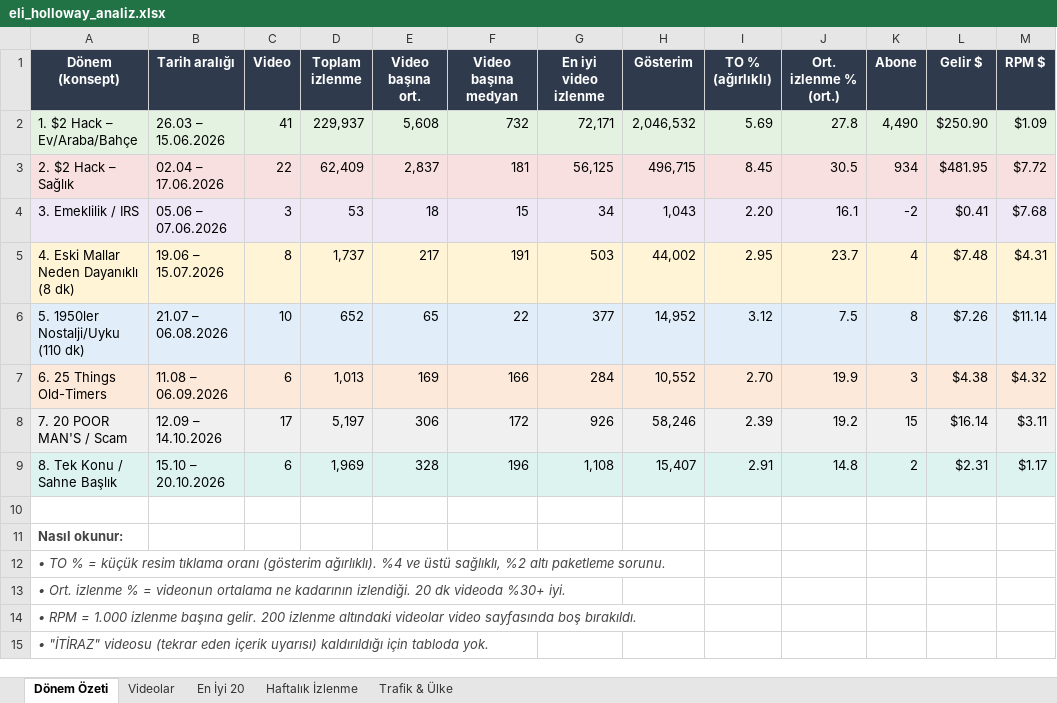
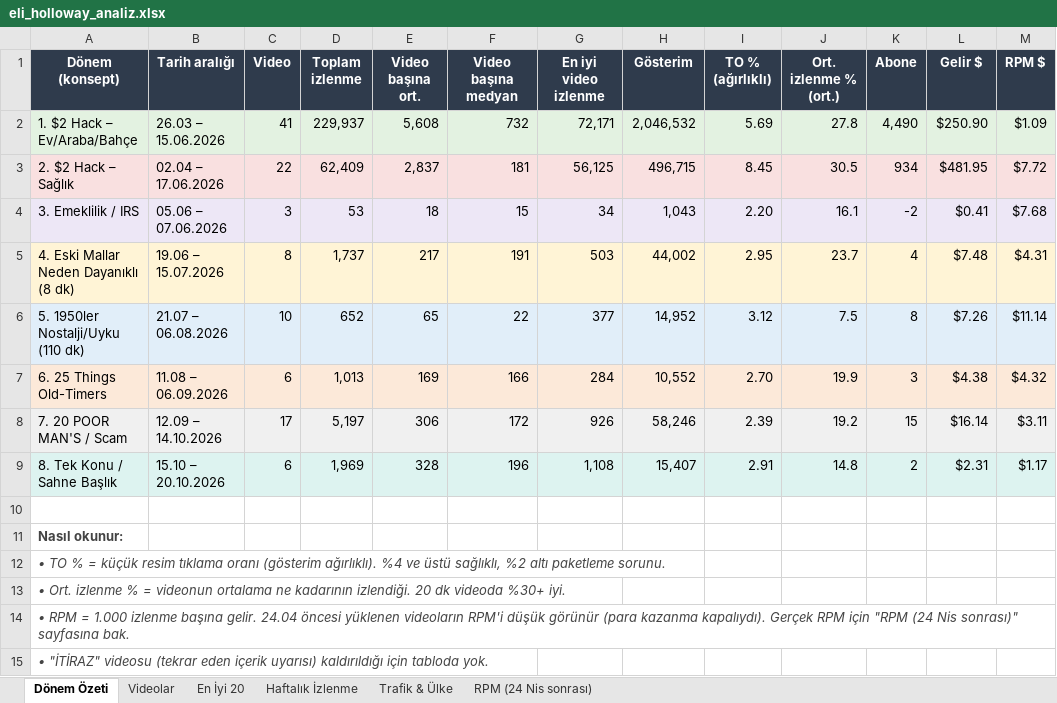
Before and after one commit to cetin2atakan-rgb/konsept-bulma, an Excel workbook: output/eli_holloway_analiz.xlsx, sheet Dönem Özeti, drawn as a sheet; values as stored, in another font and other column widths than the file's, no borders; conditional formats not drawn; the diff names each change by its address in the sheet, - before the commit and + after, or states it on an @@ line.

```diff
--- a/output/eli_holloway_analiz.xlsx (sheet Dönem Özeti)
+++ b/output/eli_holloway_analiz.xlsx (sheet Dönem Özeti)
+sheet tab: RPM (24 Nis sonrası)
-A14 (Dönem (konsept)): …başına gelir. 200 izlenme altındaki videolar video sayfasında boş bırakıldı.
+A14 (Dönem (konsept)): …başına gelir. 24.04 öncesi yüklenen videoların RPM'i düşük görünür (para kazanma kapalıydı). Gerçek RPM için "RPM (24 Nis sonrası)" sayfasına bak.
```
